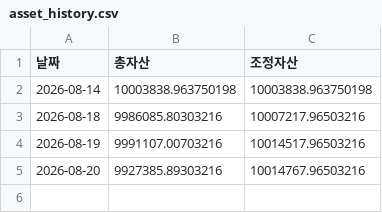
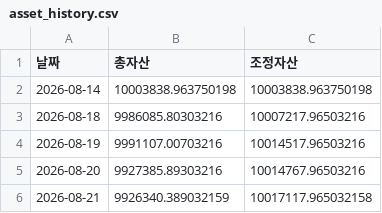
Before and after one commit to frel7022-png/Ochestration, a CSV file: asset_history.csv, drawn as a sheet; the diff names each change by its address in the sheet, - before the commit and + after, or states it on an @@ line.

```diff
--- a/asset_history.csv
+++ b/asset_history.csv
+row 6: 2026-08-21 | 9926340.389032159 | 10017117.965032158
```
Also changed, not shown: portfolio_data.csv, sector_history.csv, 3 other files.
